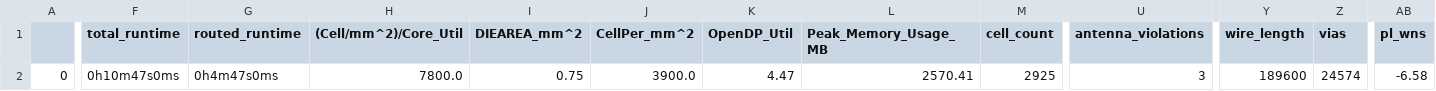
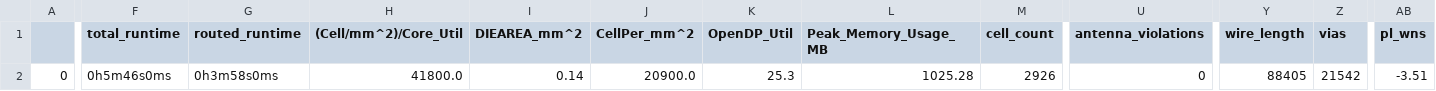
Before and after one commit to andylithia/MPWTRIAL, a CSV file: signoff/hp35_core/final_summary_report.csv, drawn as a sheet; only a part is shown, gaps mark what is left out; the diff covers the shown part only; the diff names each change by its address in the sheet, - before the commit and + after, or states it on an @@ line.

```diff
--- a/signoff/hp35_core/final_summary_report.csv
+++ b/signoff/hp35_core/final_summary_report.csv
-F2 (total_runtime): 0h10m47s0ms
+F2 (total_runtime): 0h5m46s0ms
-G2 (routed_runtime): 0h4m47s0ms
+G2 (routed_runtime): 0h3m58s0ms
-H2 ((Cell/mm^2)/Core_Util): 7800.0
+H2 ((Cell/mm^2)/Core_Util): 41800.0
-I2 (DIEAREA_mm^2): 0.75
+I2 (DIEAREA_mm^2): 0.14
-J2 (CellPer_mm^2): 3900.0
+J2 (CellPer_mm^2): 20900.0
-K2 (OpenDP_Util): 4.47
+K2 (OpenDP_Util): 25.3
-L2 (Peak_Memory_Usage_MB): 2570.41
+L2 (Peak_Memory_Usage_MB): 1025.28
-M2 (cell_count): 2925
+M2 (cell_count): 2926
-U2 (antenna_violations): 3
+U2 (antenna_violations): 0
-Y2 (wire_length): 189600
+Y2 (wire_length): 88405
-Z2 (vias): 24574
+Z2 (vias): 21542
-AB2 (pl_wns): -6.58
+AB2 (pl_wns): -3.51
```
Also changed, not shown: 21 edited cells elsewhere in this file, 36 other files.
